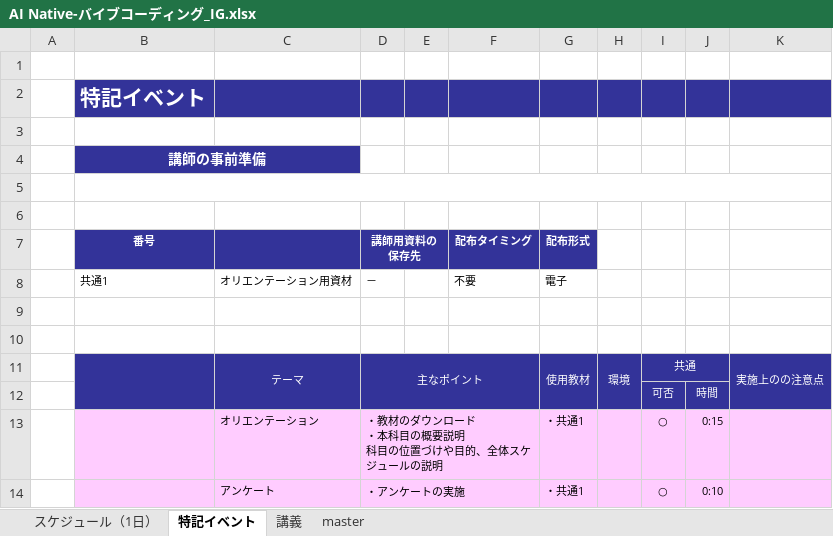
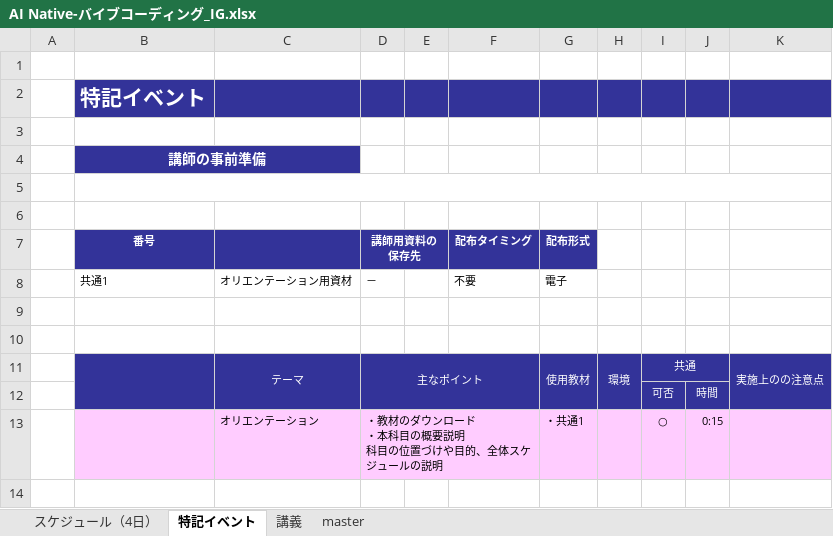
Before and after one commit to nishida2073/ai_navive, an Excel workbook: IG/AI Native-バイブコーディング_IG.xlsx, sheet 特記イベント, drawn as a sheet; values as stored, in another font and other column widths than the file's, no borders; the diff names each change by its address in the sheet, - before the commit and + after, or states it on an @@ line.

```diff
--- a/IG/AI Native-バイブコーディング_IG.xlsx (sheet 特記イベント)
+++ b/IG/AI Native-バイブコーディング_IG.xlsx (sheet 特記イベント)
-sheet tab: スケジュール（1日）
+sheet tab: スケジュール（4日）
-row 14:  |  | アンケート | ・アンケートの実施 |  |  | ・共通1 |  | ○ | 0:10
```
Also changed, not shown: sheet 講義, sheet スケジュール（4日）, sheet master, IG/AI Native-生成AI_IG.xlsx, 1 other file.
